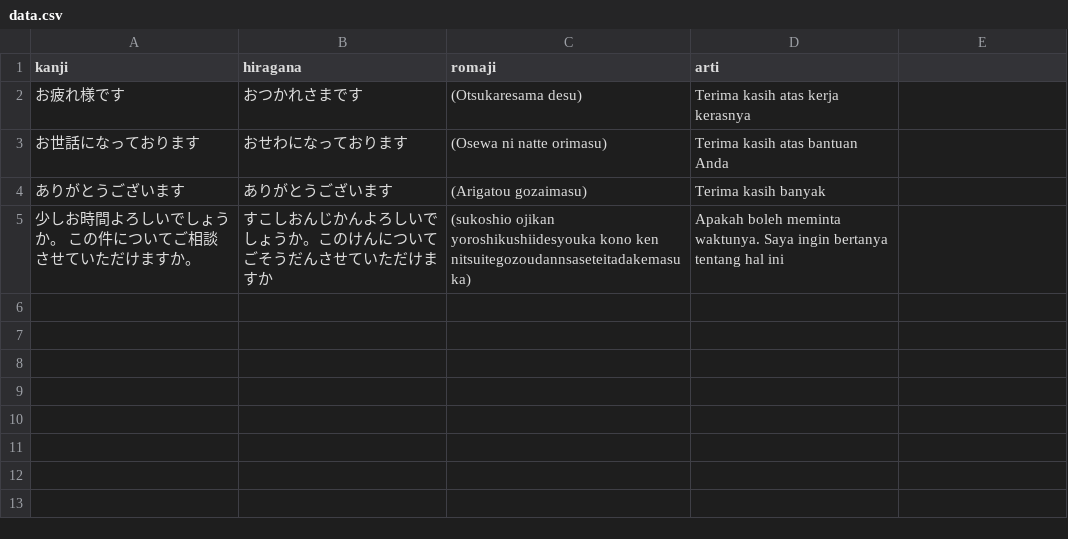
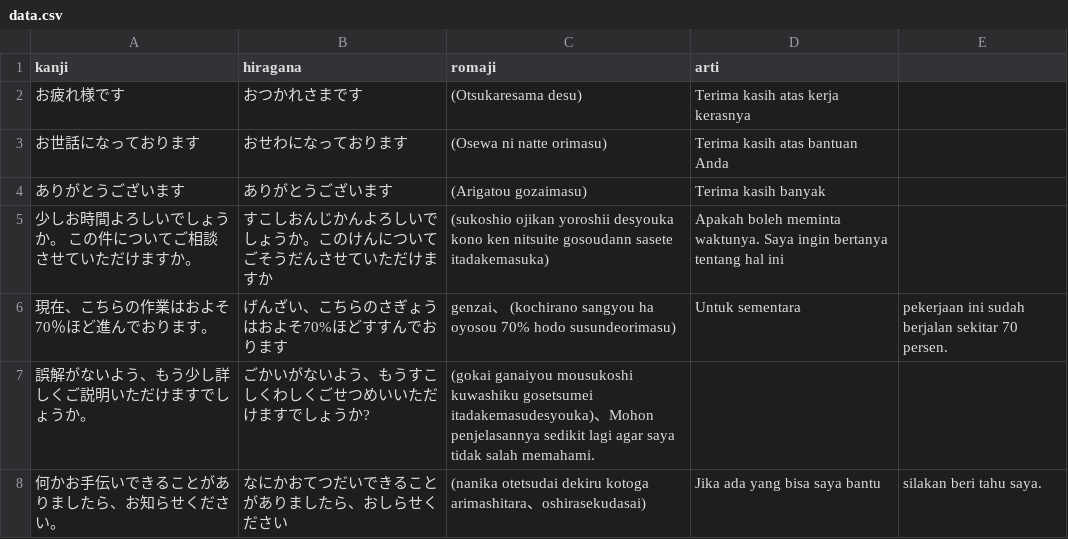
Before and after one commit to HivanA98/Keigo-Kaiwa, a CSV file: data.csv, drawn as a sheet.

Commit message:
Update data csv V.1.0.2

```diff
--- a/data.csv
+++ b/data.csv
@@ -4,2 +4,5 @@ kanji,hiragana,romaji,arti
 ありがとうございます,ありがとうございます,(Arigatou gozaimasu),Terima kasih banyak
-少しお時間よろしいでしょうか。 この件についてご相談させていただけますか。, すこしおんじかんよろしいでしょうか。このけんについてごそうだんさせていただけますか, (sukoshio ojikan yoroshikushiidesyouka kono ken nitsuitegozoudannsaseteitadakemasuka), Apakah boleh meminta waktunya. Saya ingin bertanya tentang hal ini
+少しお時間よろしいでしょうか。 この件についてご相談させていただけますか。, すこしおんじかんよろしいでしょうか。このけんについてごそうだんさせていただけますか, (sukoshio ojikan yoroshii desyouka kono ken nitsuite gosoudann sasete itadakemasuka), Apakah boleh meminta waktunya. Saya ingin bertanya tentang hal ini
+現在、こちらの作業はおよそ70％ほど進んでおります。, げんざい、こちらのさぎょうはおよそ70%ほどすすんでおります, genzai、 (kochirano sangyou ha oyosou 70% hodo susundeorimasu), Untuk sementara, pekerjaan ini sudah berjalan sekitar 70 persen.
+誤解がないよう、もう少し詳しくご説明いただけますでしょうか。, ごかいがないよう、もうすこしくわしくごせつめいいただけますでしょうか?, (gokai ganaiyou mousukoshi kuwashiku gosetsumei itadakemasudesyouka)、Mohon penjelasannya sedikit lagi agar saya tidak salah memahami.
+何かお手伝いできることがありましたら、お知らせください。, なにかおてつだいできることがありましたら、おしらせください, (nanika otetsudai dekiru kotoga arimashitara、oshirasekudasai), Jika ada yang bisa saya bantu, silakan beri tahu saya.
```
